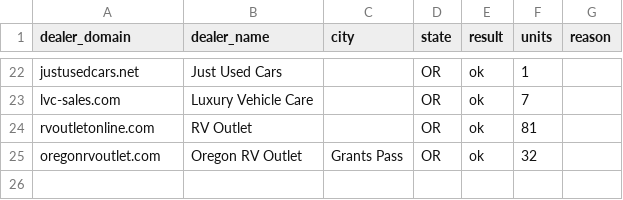
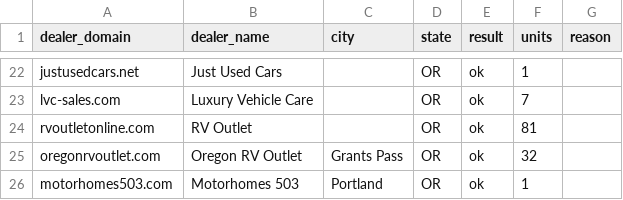
Before and after one commit to MatchRV/AI-RV-Marketplace-Infrastructure-, a CSV file: lib/agent-core/data/harvest-devin/OR/dealers.csv, drawn as a sheet; only a part is shown, gaps mark what is left out; the diff names each change by its address in the sheet, - before the commit and + after, or states it on an @@ line.

```diff
--- a/lib/agent-core/data/harvest-devin/OR/dealers.csv
+++ b/lib/agent-core/data/harvest-devin/OR/dealers.csv
+row 26: motorhomes503.com | Motorhomes 503 | Portland | OR | ok | 1
```
Also changed, not shown: 2 other files.
